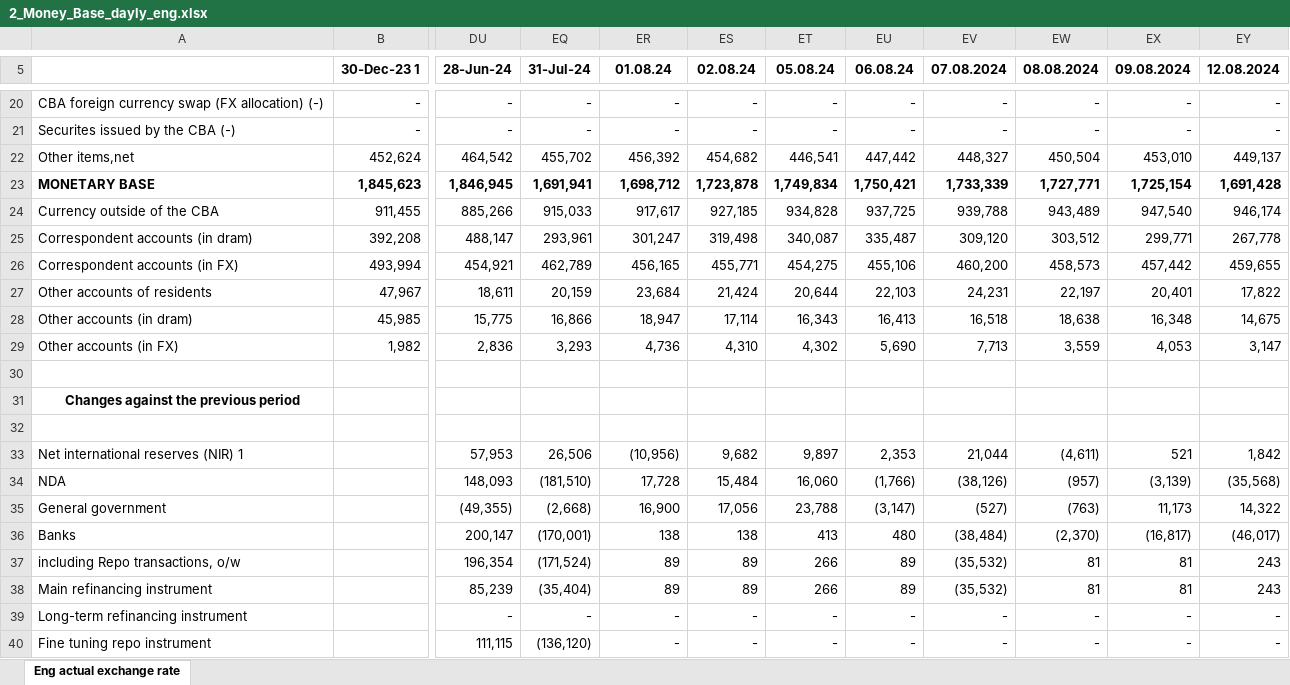
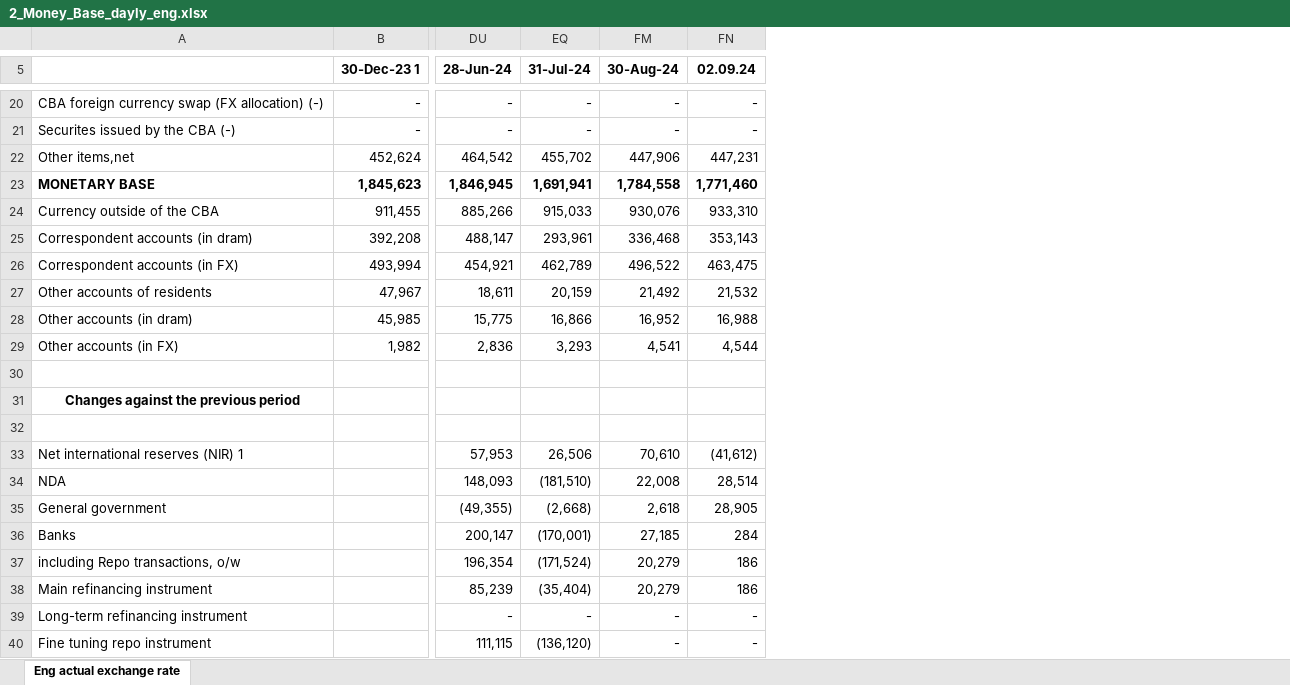
Before and after one commit to tavad/tvyal_newsletter, an Excel workbook: 2024/2024_06_07_CB_loans/2_Money_Base_dayly_eng.xlsx, sheet Eng actual exchange rate, drawn as a sheet; only a part is shown, gaps mark what is left out; values as stored, in another font and other column widths than the file's, no borders; removed rows and columns are numbered as before the commit, all else as after; the diff covers the shown part only; the diff names each change by its address in the sheet, - before the commit and + after, or states it on an @@ line.

```diff
--- a/2024/2024_06_07_CB_loans/2_Money_Base_dayly_eng.xlsx (sheet Eng actual exchange rate)
+++ b/2024/2024_06_07_CB_loans/2_Money_Base_dayly_eng.xlsx (sheet Eng actual exchange rate)
@@ column ET (05.08.24) hidden, rows 20-40: - | - | 446,541 | 1,749,834 | 934,828 | 340,087 | 454,275 | 20,644 | 16,343 | 4,302 |  |  |  | 9,897 | 16,060 | 23,788 | 413 | 266 | 266 | - | - @@
@@ column EU (06.08.24) hidden, rows 20-40: - | - | 447,442 | 1,750,421 | 937,725 | 335,487 | 455,106 | 22,103 | 16,413 | 5,690 |  |  |  | 2,353 | (1,766) | (3,147) | 480 | 89 | 89 | - | - @@
@@ column EV (07.08.2024) hidden, rows 20-40: - | - | 448,327 | 1,733,339 | 939,788 | 309,120 | 460,200 | 24,231 | 16,518 | 7,713 |  |  |  | 21,044 | (38,126) | (527) | (38,484) | (35,532) | (35,532) | - | - @@
@@ column EW (08.08.2024) hidden, rows 20-40: - | - | 450,504 | 1,727,771 | 943,489 | 303,512 | 458,573 | 22,197 | 18,638 | 3,559 |  |  |  | (4,611) | (957) | (763) | (2,370) | 81 | 81 | - | - @@
@@ column EX (09.08.2024) hidden, rows 20-40: - | - | 453,010 | 1,725,154 | 947,540 | 299,771 | 457,442 | 20,401 | 16,348 | 4,053 |  |  |  | 521 | (3,139) | 11,173 | (16,817) | 81 | 81 | - | - @@
@@ column EY (12.08.2024) hidden, rows 20-40: - | - | 449,137 | 1,691,428 | 946,174 | 267,778 | 459,655 | 17,822 | 14,675 | 3,147 |  |  |  | 1,842 | (35,568) | 14,322 | (46,017) | 243 | 243 | - | - @@
-FM5: 01.08.24
+FM5: 30-Aug-24
-FN5: 02.08.24
+FN5: 02.09.24
-FM22 (30-Aug-24): 456,392
+FM22 (30-Aug-24): 447,906
-FN22 (02.09.24): 454,682
+FN22 (02.09.24): 447,231
-FM23 (30-Aug-24): 1,698,712
+FM23 (30-Aug-24): 1,784,558
-FN23 (02.09.24): 1,723,878
+FN23 (02.09.24): 1,771,460
-FM24 (30-Aug-24): 917,617
+FM24 (30-Aug-24): 930,076
-FN24 (02.09.24): 927,185
+FN24 (02.09.24): 933,310
-FM25 (30-Aug-24): 301,247
+FM25 (30-Aug-24): 336,468
-FN25 (02.09.24): 319,498
+FN25 (02.09.24): 353,143
-FM26 (30-Aug-24): 456,165
+FM26 (30-Aug-24): 496,522
-FN26 (02.09.24): 455,771
+FN26 (02.09.24): 463,475
-FM27 (30-Aug-24): 23,684
+FM27 (30-Aug-24): 21,492
-FN27 (02.09.24): 21,424
+FN27 (02.09.24): 21,532
-FM28 (30-Aug-24): 18,947
+FM28 (30-Aug-24): 16,952
-FN28 (02.09.24): 17,114
+FN28 (02.09.24): 16,988
-FM29 (30-Aug-24): 4,736
+FM29 (30-Aug-24): 4,541
-FN29 (02.09.24): 4,310
+FN29 (02.09.24): 4,544
-FM33 (30-Aug-24): (10,956)
+FM33 (30-Aug-24): 70,610
-FN33 (02.09.24): 9,682
+FN33 (02.09.24): (41,612)
-FM34 (30-Aug-24): 17,728
+FM34 (30-Aug-24): 22,008
-FN34 (02.09.24): 15,484
+FN34 (02.09.24): 28,514
-FM35 (30-Aug-24): 16,900
+FM35 (30-Aug-24): 2,618
-FN35 (02.09.24): 17,056
+FN35 (02.09.24): 28,905
-FM36 (30-Aug-24): 138
+FM36 (30-Aug-24): 27,185
-FN36 (02.09.24): 138
+FN36 (02.09.24): 284
-FM37:FM38 (30-Aug-24): 89
+FM37:FM38 (30-Aug-24): 20,279
-FN37:FN38 (02.09.24): 89
+FN37:FN38 (02.09.24): 186
```
Also changed, not shown: 28 edited cells elsewhere in this sheet, formulas that keep their value, hidden cells, 2024/2024_06_07_CB_loans/2_Money_Base_eng.xlsx, 3 other files.
